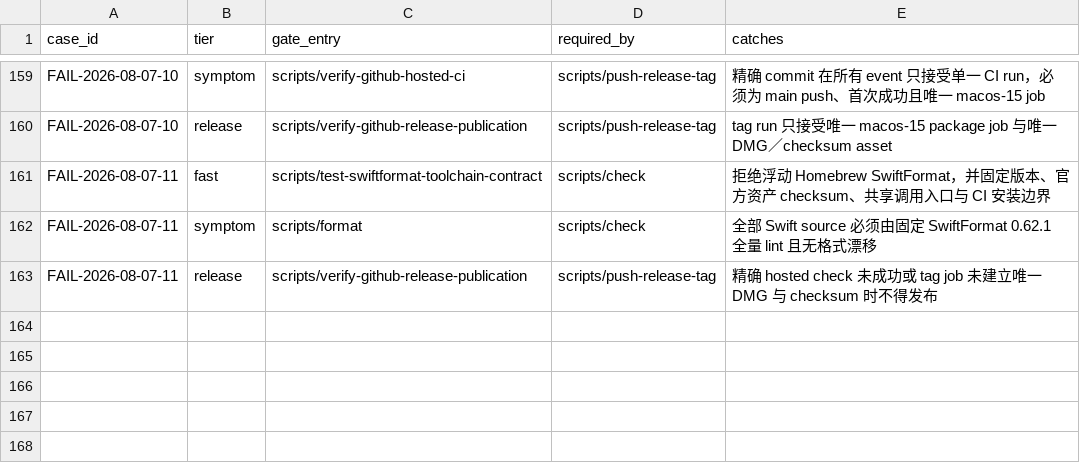
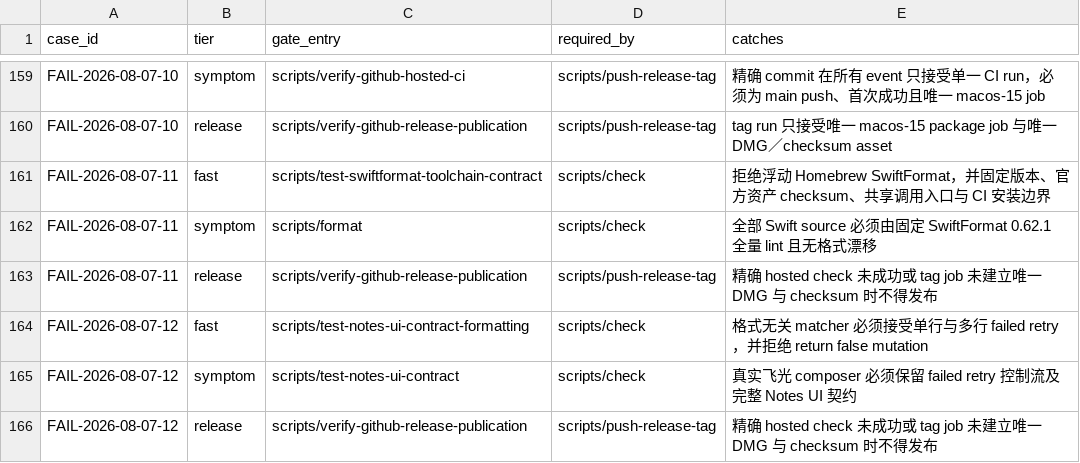
Before and after one commit to quboliu/noonmark, a TSV file: docs/engineering/failure-cases/gates.tsv, drawn as a sheet; only a part is shown, gaps mark what is left out; the diff names each change by its address in the sheet, - before the commit and + after, or states it on an @@ line.

Commit message:
fix(test): decouple the notes contract from formatting
Match the Flylight retry control flow without depending on whitespace, add one-line and multiline positive fixtures plus a disabled-retry mutation, and retire build 19 after the hosted false positive.

Failure-Case: FAIL-2026-08-07-12

```diff
--- a/docs/engineering/failure-cases/gates.tsv
+++ b/docs/engineering/failure-cases/gates.tsv
+row 164: FAIL-2026-08-07-12 | fast | scripts/test-notes-ui-contract-formatting | scripts/check | 格式无关 matcher 必须接受单行与多行 failed retry，并拒绝 return false mutation
+row 165: FAIL-2026-08-07-12 | symptom | scripts/test-notes-ui-contract | scripts/check | 真实飞光 composer 必须保留 failed retry 控制流及完整 Notes UI 契约
+row 166: FAIL-2026-08-07-12 | release | scripts/verify-github-release-publication | scripts/push-release-tag | 精确 hosted check 未成功或 tag job 未建立唯一 DMG 与 checksum 时不得发布
```
Also changed, not shown: release/BUILD-LEDGER.tsv, 7 other files.
